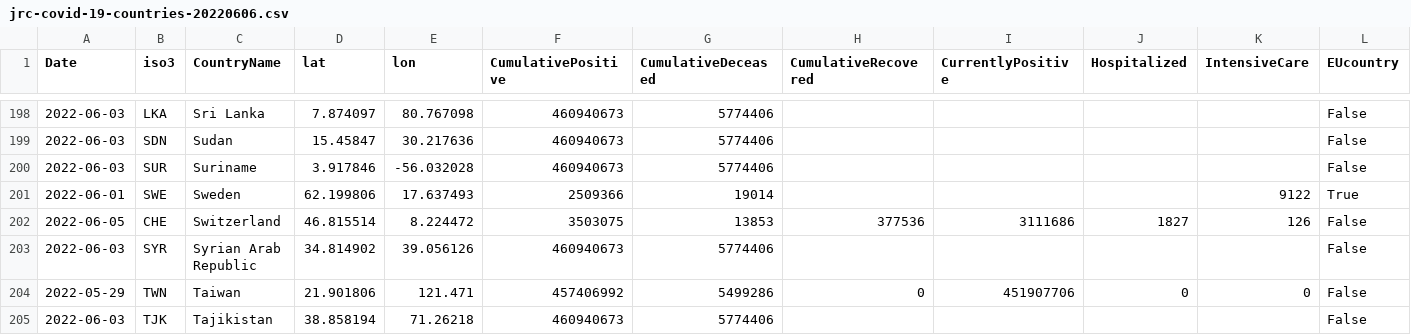
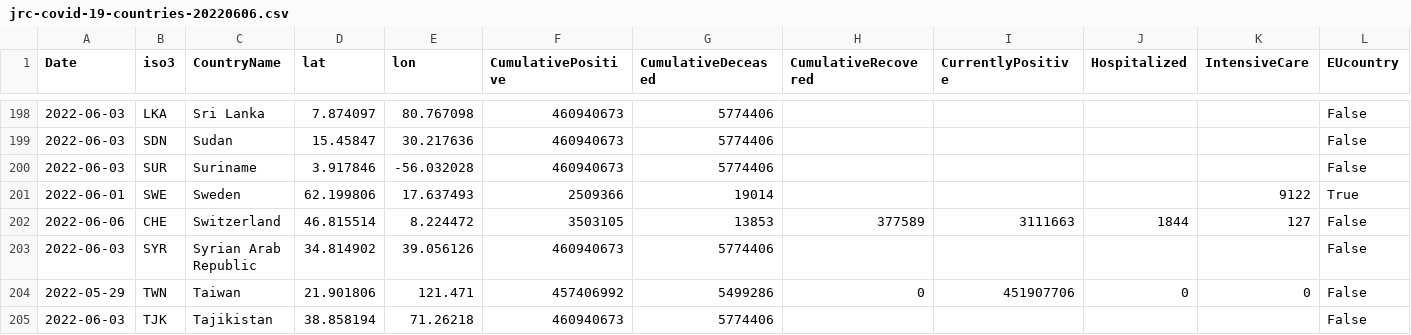
Before and after one commit to epistemological/world_covid_eu, a CSV file: data-by-country/jrc-covid-19-countries-20220606.csv, drawn as a sheet; only a part is shown, gaps mark what is left out; the diff names each change by its address in the sheet, - before the commit and + after, or states it on an @@ line.

```diff
--- a/data-by-country/jrc-covid-19-countries-20220606.csv
+++ b/data-by-country/jrc-covid-19-countries-20220606.csv
-A202 (Date): 2022-06-05
+A202 (Date): 2022-06-06
-F202 (CumulativePositive): 3503075
+F202 (CumulativePositive): 3503105
-H202 (CumulativeRecovered): 377536
+H202 (CumulativeRecovered): 377589
-I202 (CurrentlyPositive): 3111686
+I202 (CurrentlyPositive): 3111663
-J202 (Hospitalized): 1827
+J202 (Hospitalized): 1844
-K202 (IntensiveCare): 126
+K202 (IntensiveCare): 127
```
Also changed, not shown: data-by-country/jrc-covid-19-countries-latest.csv, data-of-world/jrc-covid-19-world-latest.csv, 3 other files.
